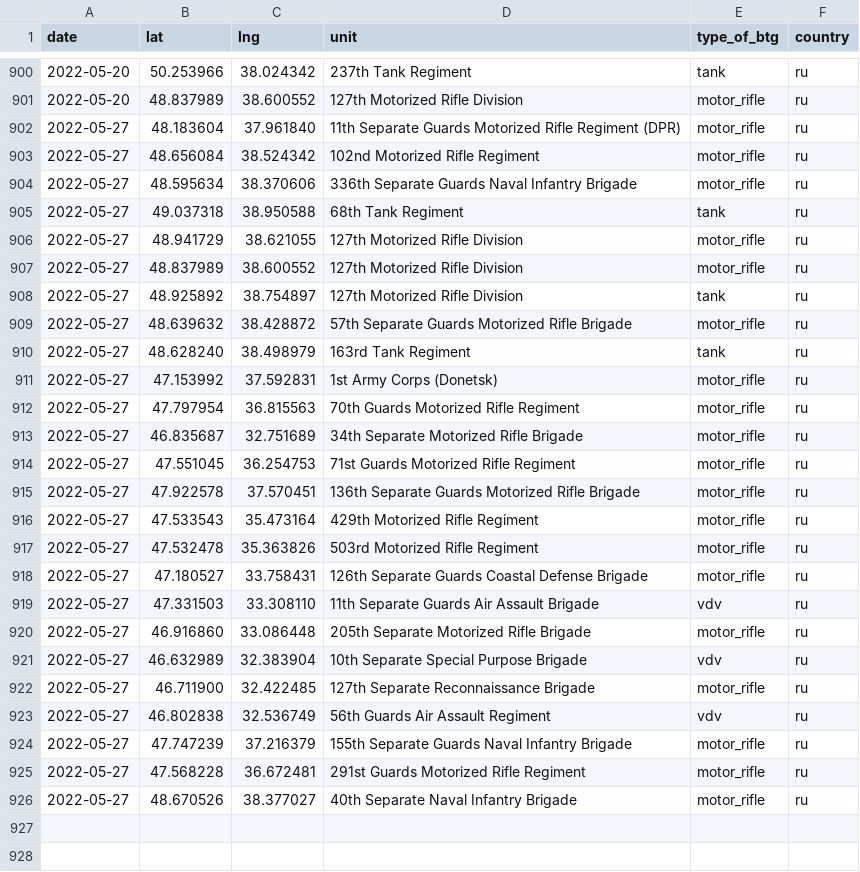
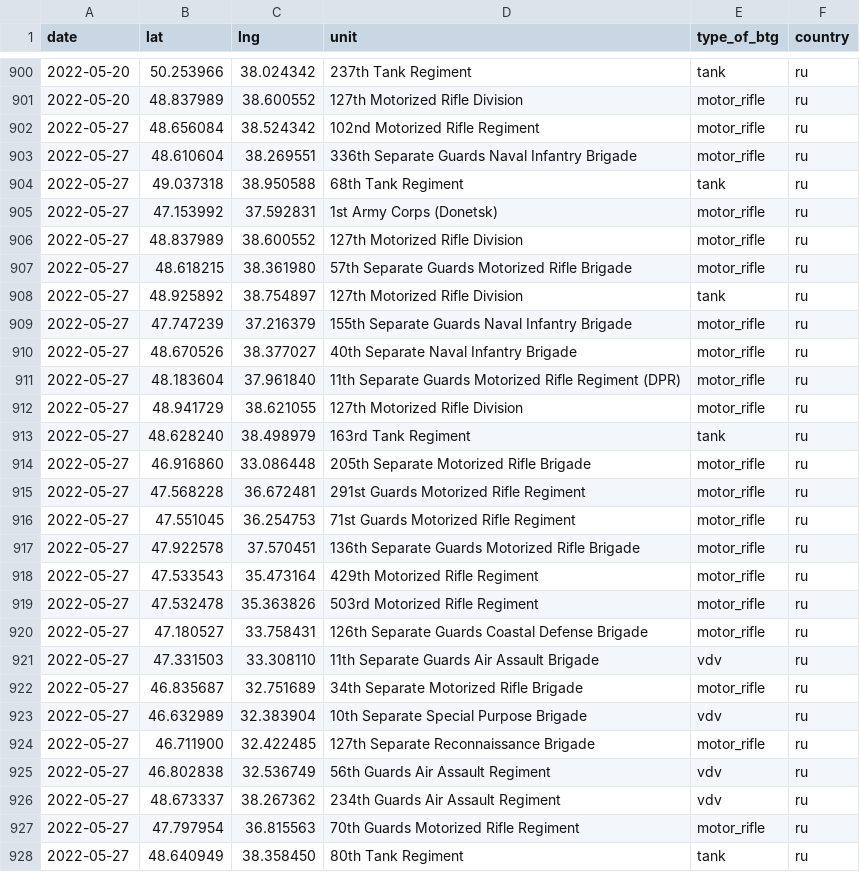
Before and after one commit to simonhuwiler/uawardata, a CSV file: data/csv/btgs_all.csv, drawn as a sheet; only a part is shown, gaps mark what is left out; the diff covers the shown part only.

```diff
--- a/data/csv/btgs_all.csv
+++ b/data/csv/btgs_all.csv
@@ -901,14 +901,16 @@ date,lat,lng,unit,type_of_btg,country
 2022-05-20,48.837989,38.600552,127th Motorized Rifle Division,motor_rifle,ru
+2022-05-27,48.656084,38.524342,102nd Motorized Rifle Regiment,motor_rifle,ru
+2022-05-27,48.610604,38.269551,336th Separate Guards Naval Infantry Brigade,motor_rifle,ru
+2022-05-27,49.037318,38.950588,68th Tank Regiment,tank,ru
+2022-05-27,47.153992,37.592831,1st Army Corps (Donetsk),motor_rifle,ru
+2022-05-27,48.837989,38.600552,127th Motorized Rifle Division,motor_rifle,ru
+2022-05-27,48.618215,38.361980,57th Separate Guards Motorized Rifle Brigade,motor_rifle,ru
+2022-05-27,48.925892,38.754897,127th Motorized Rifle Division,tank,ru
+2022-05-27,47.747239,37.216379,155th Separate Guards Naval Infantry Brigade,motor_rifle,ru
+2022-05-27,48.670526,38.377027,40th Separate Naval Infantry Brigade,motor_rifle,ru
 2022-05-27,48.183604,37.961840,11th Separate Guards Motorized Rifle Regiment (DPR),motor_rifle,ru
-2022-05-27,48.656084,38.524342,102nd Motorized Rifle Regiment,motor_rifle,ru
-2022-05-27,48.595634,38.370606,336th Separate Guards Naval Infantry Brigade,motor_rifle,ru
-2022-05-27,49.037318,38.950588,68th Tank Regiment,tank,ru
 2022-05-27,48.941729,38.621055,127th Motorized Rifle Division,motor_rifle,ru
-2022-05-27,48.837989,38.600552,127th Motorized Rifle Division,motor_rifle,ru
-2022-05-27,48.925892,38.754897,127th Motorized Rifle Division,tank,ru
-2022-05-27,48.639632,38.428872,57th Separate Guards Motorized Rifle Brigade,motor_rifle,ru
 2022-05-27,48.628240,38.498979,163rd Tank Regiment,tank,ru
-2022-05-27,47.153992,37.592831,1st Army Corps (Donetsk),motor_rifle,ru
-2022-05-27,47.797954,36.815563,70th Guards Motorized Rifle Regiment,motor_rifle,ru
-2022-05-27,46.835687,32.751689,34th Separate Motorized Rifle Brigade,motor_rifle,ru
+2022-05-27,46.916860,33.086448,205th Separate Motorized Rifle Brigade,motor_rifle,ru
+2022-05-27,47.568228,36.672481,291st Guards Motorized Rifle Regiment,motor_rifle,ru
 2022-05-27,47.551045,36.254753,71st Guards Motorized Rifle Regiment,motor_rifle,ru
@@ -919,3 +921,3 @@ date,lat,lng,unit,type_of_btg,country
 2022-05-27,47.331503,33.308110,11th Separate Guards Air Assault Brigade,vdv,ru
-2022-05-27,46.916860,33.086448,205th Separate Motorized Rifle Brigade,motor_rifle,ru
+2022-05-27,46.835687,32.751689,34th Separate Motorized Rifle Brigade,motor_rifle,ru
 2022-05-27,46.632989,32.383904,10th Separate Special Purpose Brigade,vdv,ru
@@ -923,4 +925,4 @@ date,lat,lng,unit,type_of_btg,country
 2022-05-27,46.802838,32.536749,56th Guards Air Assault Regiment,vdv,ru
-2022-05-27,47.747239,37.216379,155th Separate Guards Naval Infantry Brigade,motor_rifle,ru
-2022-05-27,47.568228,36.672481,291st Guards Motorized Rifle Regiment,motor_rifle,ru
-2022-05-27,48.670526,38.377027,40th Separate Naval Infantry Brigade,motor_rifle,ru
+2022-05-27,48.673337,38.267362,234th Guards Air Assault Regiment,vdv,ru
+2022-05-27,47.797954,36.815563,70th Guards Motorized Rifle Regiment,motor_rifle,ru
+2022-05-27,48.640949,38.358450,80th Tank Regiment,tank,ru
```
Also changed, not shown: 25 moved rows elsewhere in this file, data/csv/btgs_current.csv, 2 other files.
